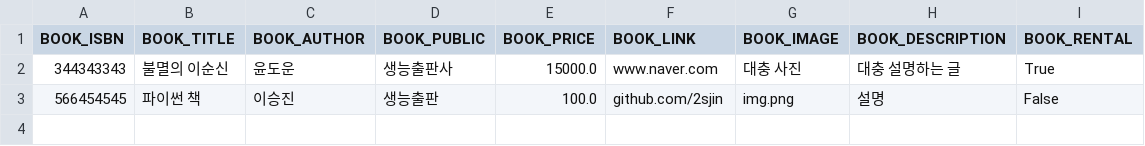
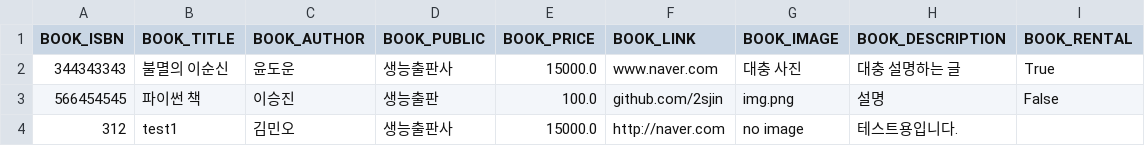
Before and after one commit to Kimminoh/Librarian_Kimminoh, a CSV file: csv/book_1.csv, drawn as a sheet; the diff names each change by its address in the sheet, - before the commit and + after, or states it on an @@ line.

```diff
--- a/csv/book_1.csv
+++ b/csv/book_1.csv
+row 4: 312 | test1 | 김민오 | 생능출판사 | 15000.0 | http://naver.com | no image | 테스트용입니다.
```
Also changed, not shown: 1 other file.
